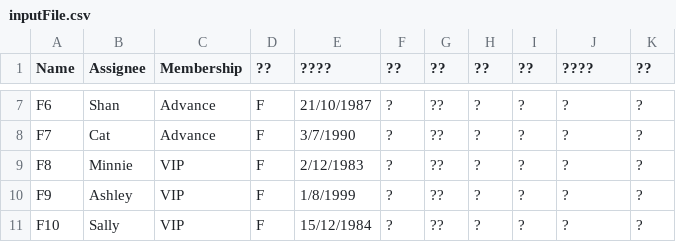
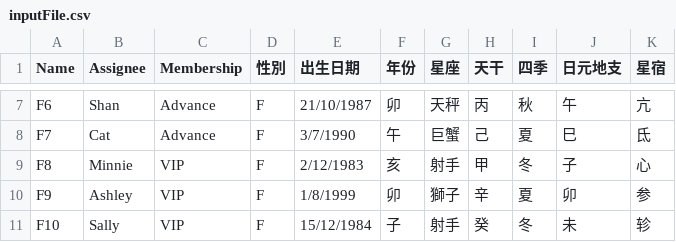
Before and after one commit to 2pairup/matchuptool, a CSV file: resource/assets/Csv/inputFile.csv, drawn as a sheet; only a part is shown, gaps mark what is left out; the diff covers the shown part only; the diff names each change by its address in the sheet, - before the commit and + after, or states it on an @@ line.

```diff
--- a/resource/assets/Csv/inputFile.csv
+++ b/resource/assets/Csv/inputFile.csv
-D1: ??
+D1: 性別
-E1: ????
+E1: 出生日期
-F1: ??
+F1: 年份
-G1: ??
+G1: 星座
-H1: ??
+H1: 天干
-I1: ??
+I1: 四季
-J1: ????
+J1: 日元地支
-K1: ??
+K1: 星宿
-F7 (年份): ?
+F7 (年份): 卯
-G7 (星座): ??
+G7 (星座): 天秤
-H7 (天干): ?
+H7 (天干): 丙
-I7 (四季): ?
+I7 (四季): 秋
-J7 (日元地支): ?
+J7 (日元地支): 午
-K7 (星宿): ?
+K7 (星宿): 亢
-F8 (年份): ?
+F8 (年份): 午
-G8 (星座): ??
+G8 (星座): 巨蟹
-H8 (天干): ?
+H8 (天干): 己
-I8 (四季): ?
+I8 (四季): 夏
-J8 (日元地支): ?
+J8 (日元地支): 巳
-K8 (星宿): ?
+K8 (星宿): 氐
-F9 (年份): ?
+F9 (年份): 亥
-G9 (星座): ??
+G9 (星座): 射手
-H9 (天干): ?
+H9 (天干): 甲
-I9 (四季): ?
+I9 (四季): 冬
-J9 (日元地支): ?
+J9 (日元地支): 子
-K9 (星宿): ?
+K9 (星宿): 心
-F10 (年份): ?
+F10 (年份): 卯
-G10 (星座): ??
+G10 (星座): 獅子
-H10 (天干): ?
+H10 (天干): 辛
-I10 (四季): ?
+I10 (四季): 夏
-J10 (日元地支): ?
+J10 (日元地支): 卯
-K10 (星宿): ?
+K10 (星宿): 参
-F11 (年份): ?
+F11 (年份): 子
-G11 (星座): ??
+G11 (星座): 射手
-H11 (天干): ?
+H11 (天干): 癸
-I11 (四季): ?
+I11 (四季): 冬
-J11 (日元地支): ?
+J11 (日元地支): 未
-K11 (星宿): ?
+K11 (星宿): 轸
```
Also changed, not shown: 162 edited cells elsewhere in this file.
